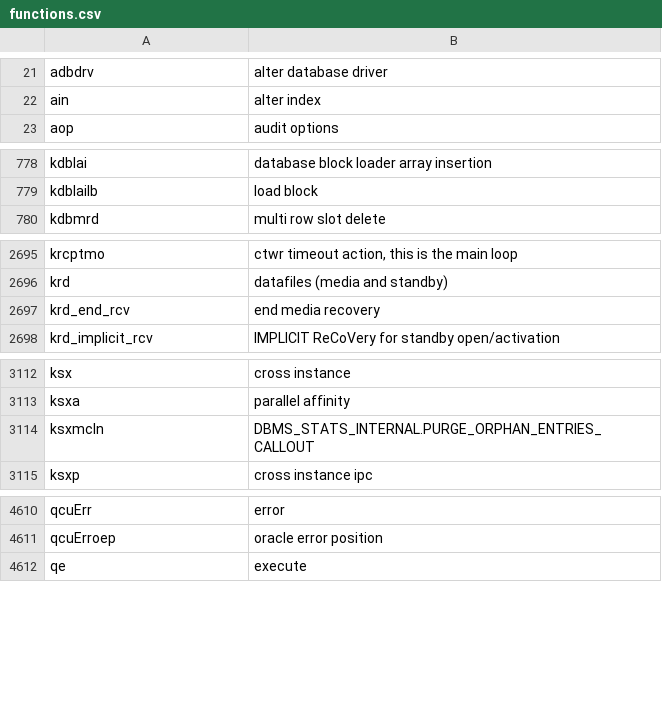
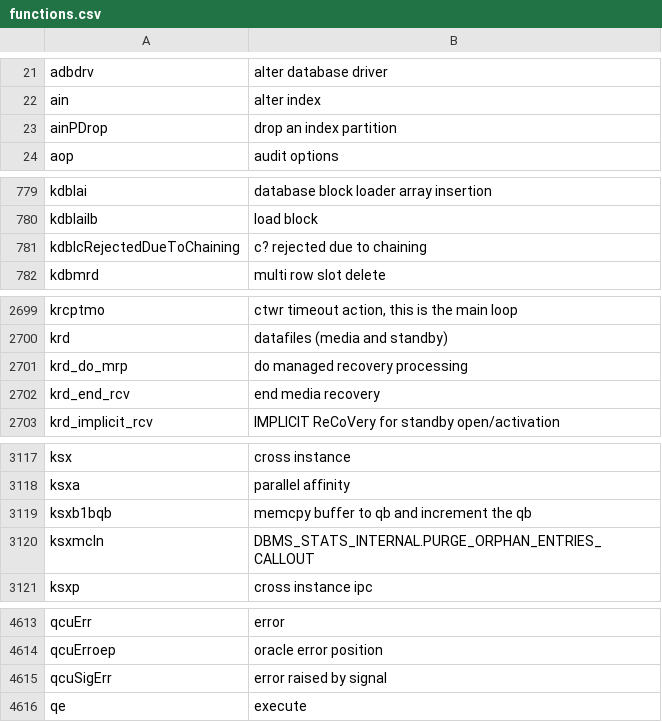
Before and after one commit to skoehler-soocs/ora_db_func_anno, a CSV file: functions.csv, drawn as a sheet; only a part is shown, gaps mark what is left out; the diff covers the shown part only.

```diff
--- a/functions.csv
+++ b/functions.csv
@@ -22,2 +22,3 @@ adbdrv|alter database driver
 ain|alter index
+ainPDrop|drop an index partition
 aop|audit options
@@ -779,2 +780,3 @@ kdblai|database block loader array insertion
 kdblailb|load block
+kdblcRejectedDueToChaining|c? rejected due to chaining
 kdbmrd|multi row slot delete
@@ -2696,2 +2700,3 @@ krcptmo|ctwr timeout action, this is the main loop
 krd|datafiles (media and standby)
+krd_do_mrp|do managed recovery processing
 krd_end_rcv|end media recovery
@@ -3113,2 +3118,3 @@ ksx|cross instance
 ksxa|parallel affinity
+ksxb1bqb|memcpy buffer to qb and increment the qb
 ksxmcln|DBMS_STATS_INTERNAL.PURGE_ORPHAN_ENTRIES_CALLOUT
@@ -4611,2 +4614,3 @@ qcuErr|error
 qcuErroep|oracle error position
+qcuSigErr|error raised by signal
 qe|execute
```
Also changed, not shown: 7 added rows, 6 removed rows, 1 moved row and 1 edited cell elsewhere in this file.
